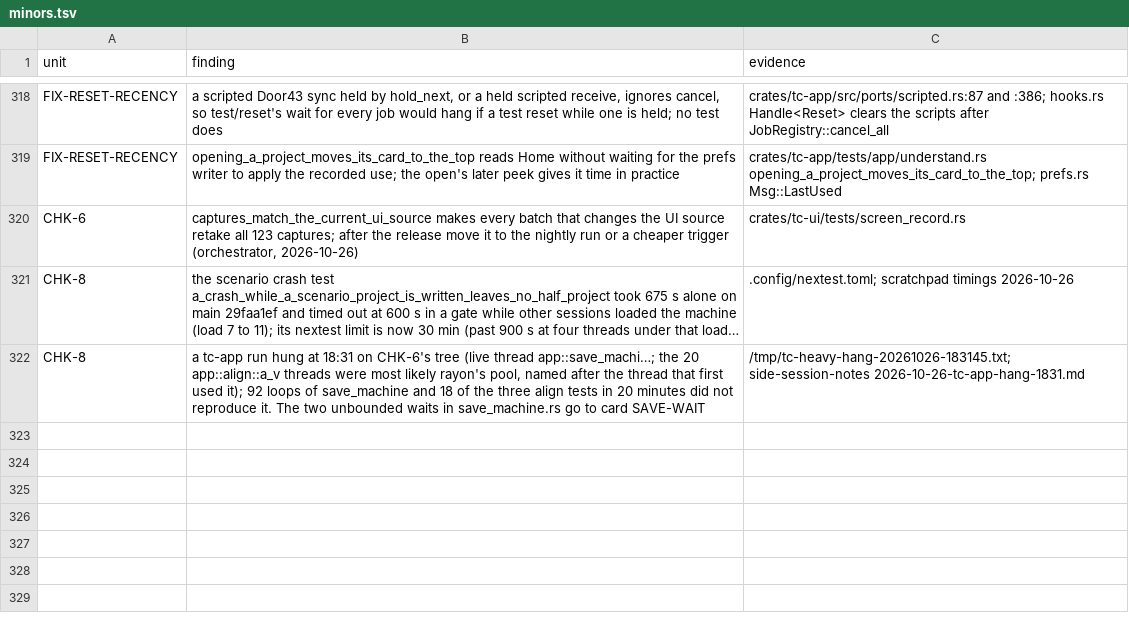
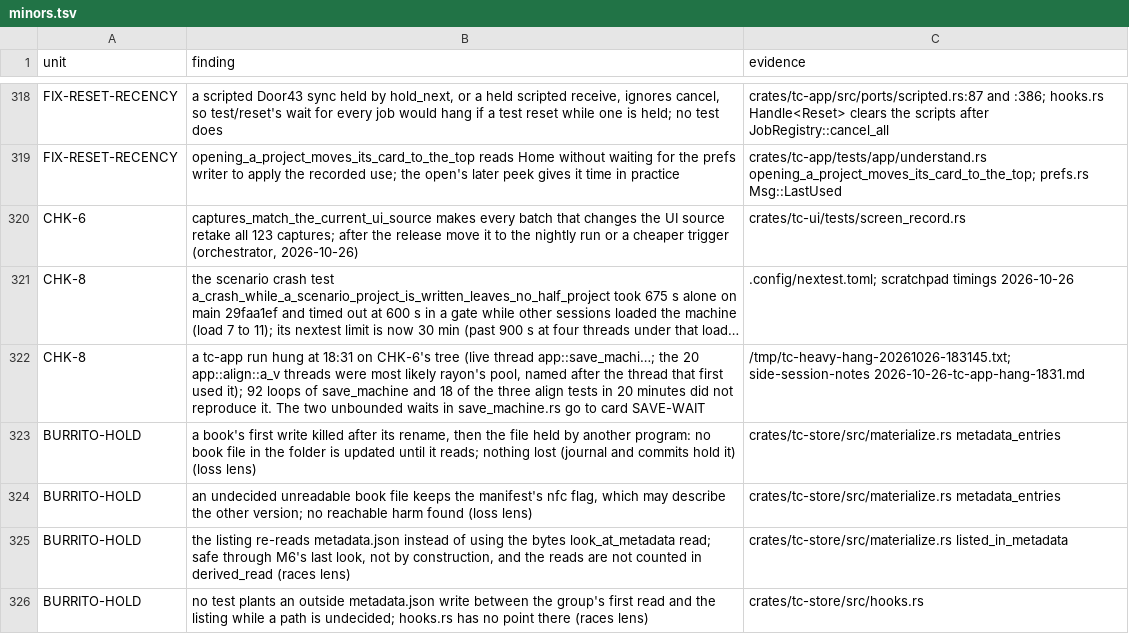
Before and after one commit to birchamp/tc-rst, a TSV file: .audit/minors.tsv, drawn as a sheet; only a part is shown, gaps mark what is left out; long unchanged cells end in …; the diff names each change by its address in the sheet, - before the commit and + after, or states it on an @@ line.

```diff
--- a/.audit/minors.tsv
+++ b/.audit/minors.tsv
+row 323: BURRITO-HOLD | a book's first write killed after its rename, then the file held by another program: no book file in the folder is updated until it reads; nothing lost (journal and commits hold it) (loss lens) | crates/tc-store/src/materialize.rs metadata_entries
+row 324: BURRITO-HOLD | an undecided unreadable book file keeps the manifest's nfc flag, which may describe the other version; no reachable harm found (loss lens) | crates/tc-store/src/materialize.rs metadata_entries
+row 325: BURRITO-HOLD | the listing re-reads metadata.json instead of using the bytes look_at_metadata read; safe through M6's last look, not by construction, and the reads are not counted in derived_read (races lens) | crates/tc-store/src/materialize.rs listed_in_metadata
+row 326: BURRITO-HOLD | no test plants an outside metadata.json write between the group's first read and the listing while a path is undecided; hooks.rs has no point there (races lens) | crates/tc-store/src/hooks.rs
```
Also changed, not shown: 5 other files.
